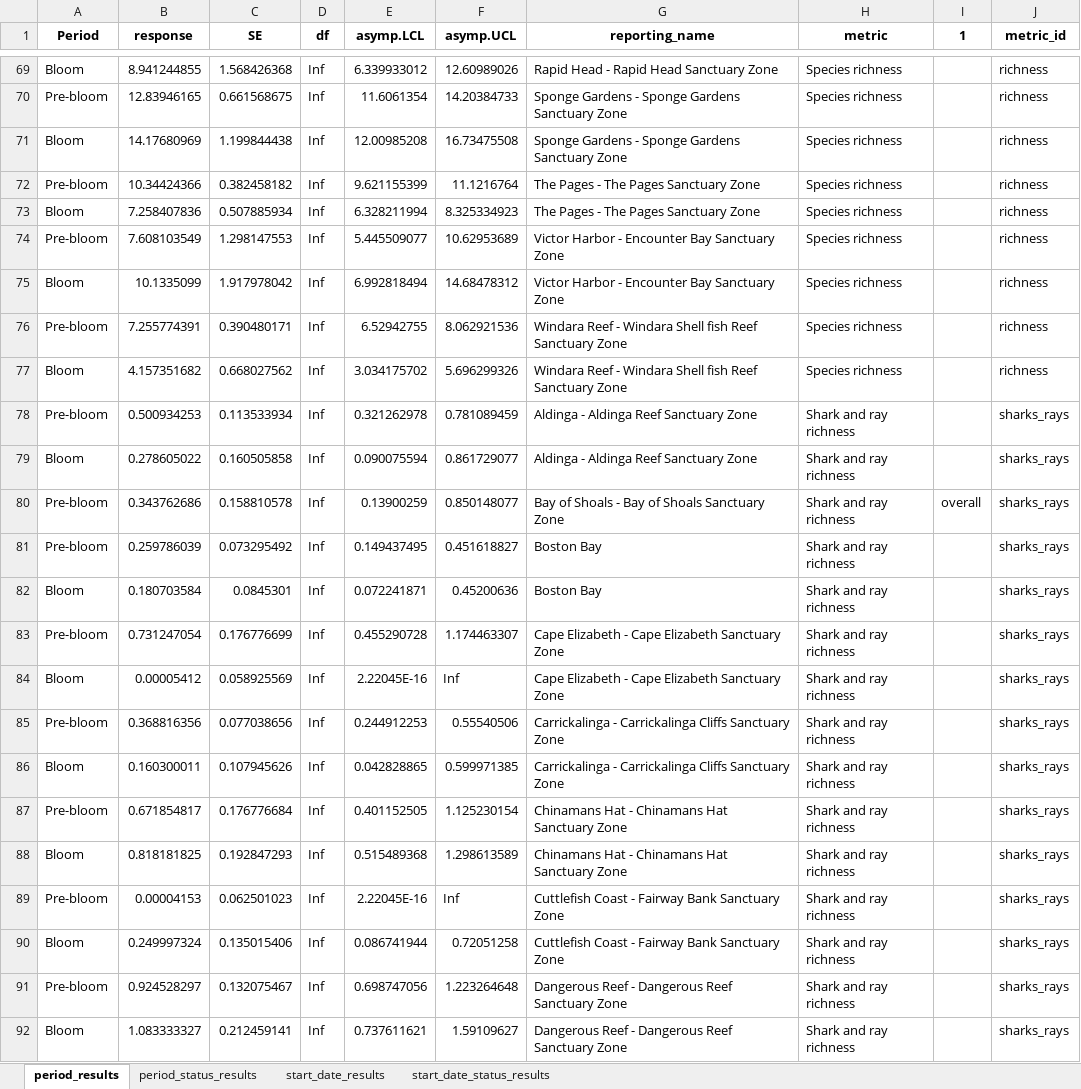
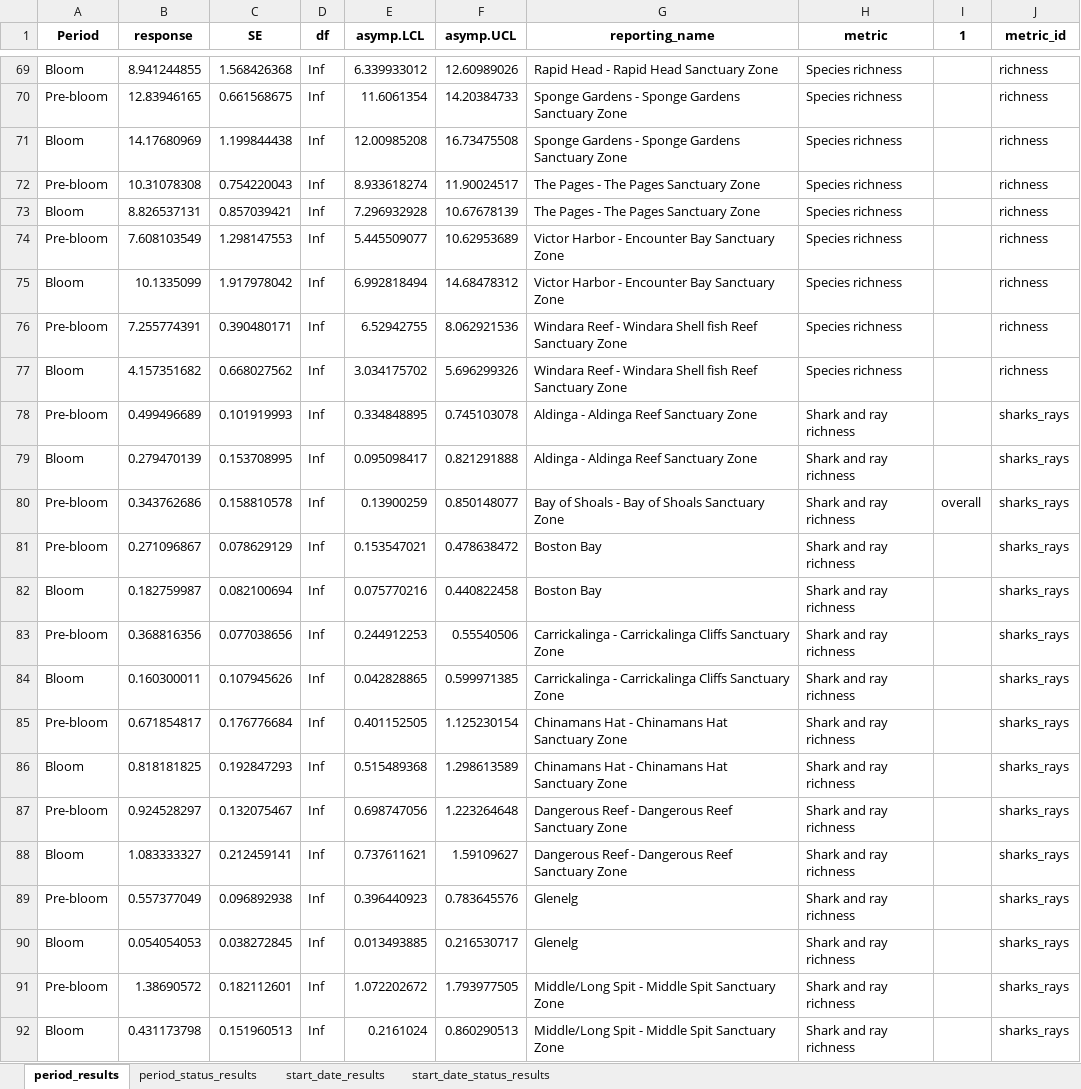
Before and after one commit to UWA-Marine-Ecology-Group-projects/DEW-SA-HAB-dashboard, an Excel workbook: model_results/model_results.xlsx, sheet period_results, drawn as a sheet; only a part is shown, gaps mark what is left out; the shorter side is filled out with more unchanged rows; values as stored, in another font and other column widths than the file's, no borders; the diff covers the shown part only; the diff names each change by its address in the sheet, - before the commit and + after, or states it on an @@ line.

```diff
--- a/model_results/model_results.xlsx (sheet period_results)
+++ b/model_results/model_results.xlsx (sheet period_results)
-B72 (response): 10.34424366
+B72 (response): 10.31078308
-C72 (SE): 0.382458182
+C72 (SE): 0.754220043
-E72 (asymp.LCL): 9.621155399
+E72 (asymp.LCL): 8.933618274
-F72 (asymp.UCL): 11.1216764
+F72 (asymp.UCL): 11.90024517
-B73 (response): 7.258407836
+B73 (response): 8.826537131
-C73 (SE): 0.507885934
+C73 (SE): 0.857039421
-E73 (asymp.LCL): 6.328211994
+E73 (asymp.LCL): 7.296932928
-F73 (asymp.UCL): 8.325334923
+F73 (asymp.UCL): 10.67678139
-B78 (response): 0.500934253
+B78 (response): 0.499496689
-C78 (SE): 0.113533934
+C78 (SE): 0.101919993
-E78 (asymp.LCL): 0.321262978
+E78 (asymp.LCL): 0.334848895
-F78 (asymp.UCL): 0.781089459
+F78 (asymp.UCL): 0.745103078
-B79 (response): 0.278605022
+B79 (response): 0.279470139
-C79 (SE): 0.160505858
+C79 (SE): 0.153708995
-E79 (asymp.LCL): 0.090075594
+E79 (asymp.LCL): 0.095098417
-F79 (asymp.UCL): 0.861729077
+F79 (asymp.UCL): 0.821291888
-B81 (response): 0.259786039
+B81 (response): 0.271096867
-C81 (SE): 0.073295492
+C81 (SE): 0.078629129
-E81 (asymp.LCL): 0.149437495
+E81 (asymp.LCL): 0.153547021
-F81 (asymp.UCL): 0.451618827
+F81 (asymp.UCL): 0.478638472
-B82 (response): 0.180703584
+B82 (response): 0.182759987
-C82 (SE): 0.0845301
+C82 (SE): 0.082100694
-E82 (asymp.LCL): 0.072241871
+E82 (asymp.LCL): 0.075770216
-F82 (asymp.UCL): 0.45200636
+F82 (asymp.UCL): 0.440822458
-row 83: Pre-bloom | 0.731247054 | 0.176776699 | Inf | 0.455290728 | 1.174463307 | Cape Elizabeth - Cape Elizabeth Sanctuary Zone | Shark and ray richness |  | sharks_rays
-row 84: Bloom | 0.00005412 | 0.058925569 | Inf | 2.22045E-16 | Inf | Cape Elizabeth - Cape Elizabeth Sanctuary Zone | Shark and ray richness |  | sharks_rays
-row 89: Pre-bloom | 0.00004153 | 0.062501023 | Inf | 2.22045E-16 | Inf | Cuttlefish Coast - Fairway Bank Sanctuary Zone | Shark and ray richness |  | sharks_rays
-row 90: Bloom | 0.249997324 | 0.135015406 | Inf | 0.086741944 | 0.72051258 | Cuttlefish Coast - Fairway Bank Sanctuary Zone | Shark and ray richness |  | sharks_rays
```
Also changed, not shown: 4 removed rows and 104 edited cells elsewhere in this sheet, sheet start_date_status_results, sheet start_date_results, sheet period_status_results, 57 other files.
